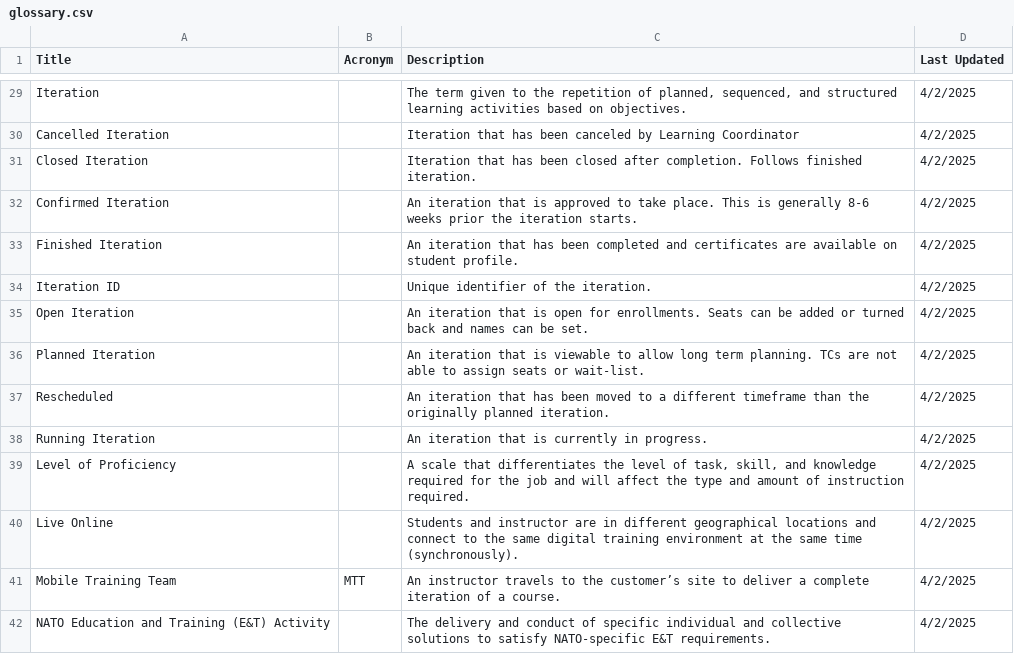
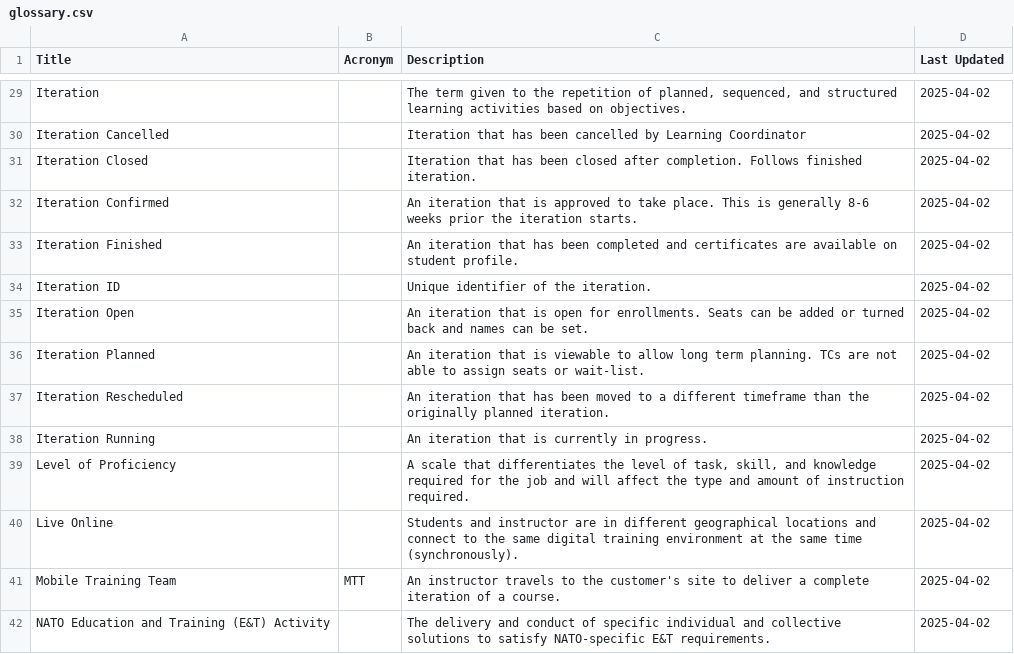
Before and after one commit to PJFonseca/dotfiles, a CSV file: scripts/Glossary2HTML/glossary.csv, drawn as a sheet; only a part is shown, gaps mark what is left out; the diff covers the shown part only; the diff names each change by its address in the sheet, - before the commit and + after, or states it on an @@ line.

```diff
--- a/scripts/Glossary2HTML/glossary.csv
+++ b/scripts/Glossary2HTML/glossary.csv
-D29:D42 (Last Updated): 4/2/2025
+D29:D42 (Last Updated): 2025-04-02
-A30 (Title): Cancelled Iteration
+A30 (Title): Iteration Cancelled
-C30 (Description): …has been canceled by Learning…
+C30 (Description): …has been cancelled by Learning…
-A31 (Title): Closed Iteration
+A31 (Title): Iteration Closed
-A32 (Title): Confirmed Iteration
+A32 (Title): Iteration Confirmed
-A33 (Title): Finished Iteration
+A33 (Title): Iteration Finished
-A35 (Title): Open Iteration
+A35 (Title): Iteration Open
-A36 (Title): Planned Iteration
+A36 (Title): Iteration Planned
-A37 (Title): Rescheduled
+A37 (Title): Iteration Rescheduled
-A38 (Title): Running Iteration
+A38 (Title): Iteration Running
-C41 (Description): …to the customer’s site to…
+C41 (Description): …to the customer's site to…
```
Also changed, not shown: 1 added row, 1 removed row and 94 edited cells elsewhere in this file.
